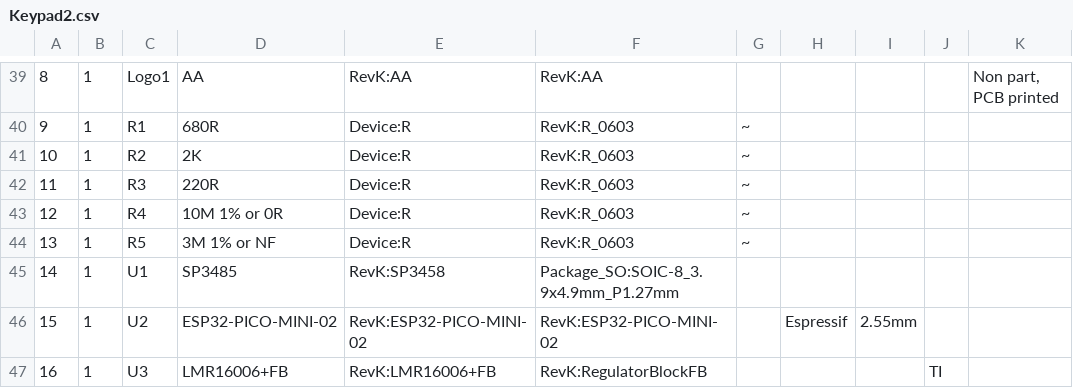
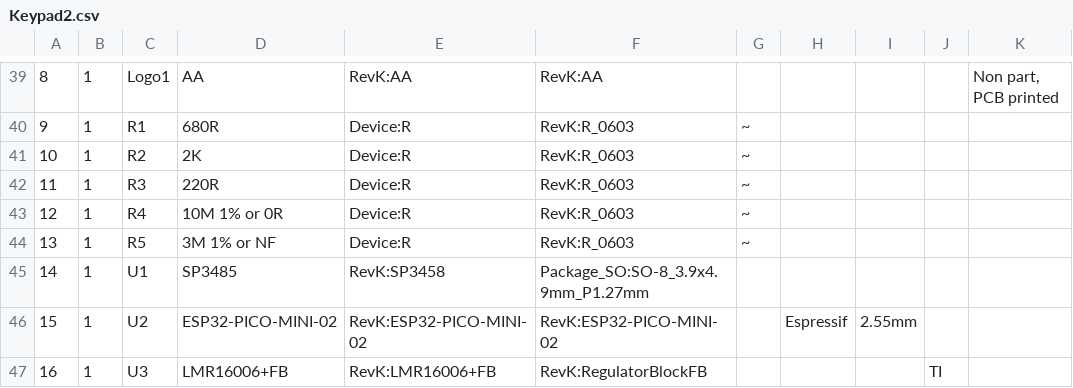
Before and after one commit to revk/SolarSystem, a CSV file: KiCad/Keypad2.csv, drawn as a sheet; only a part is shown, gaps mark what is left out; the diff covers the shown part only; the diff names each change by its address in the sheet, - before the commit and + after, or states it on an @@ line.

```diff
--- a/KiCad/Keypad2.csv
+++ b/KiCad/Keypad2.csv
-F45: Package_SO:SOIC-8_3.9x4.9mm_P1.27mm
+F45: Package_SO:SO-8_3.9x4.9mm_P1.27mm
```
Also changed, not shown: 10 edited cells elsewhere in this file, 45 other files.
